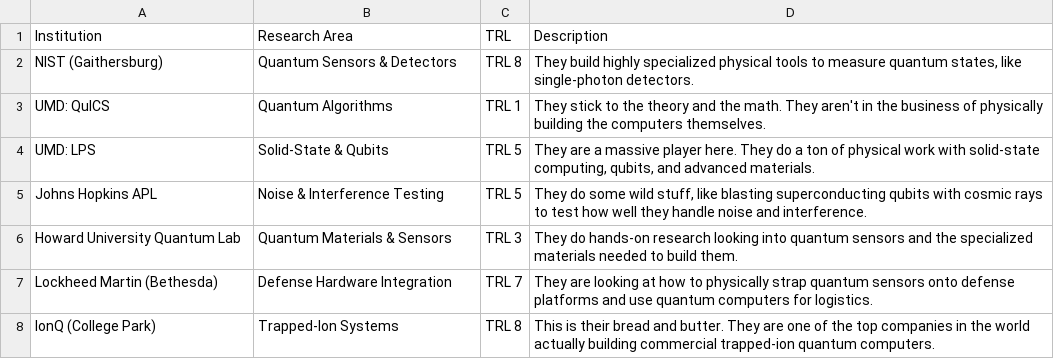
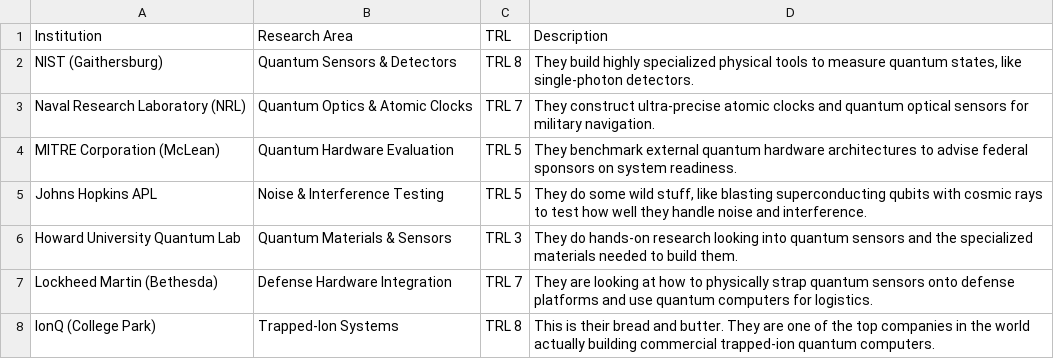
Before and after one commit to Quantum-Computing-Market-Research/Quantum_Computing_Market_Research-, a CSV file: data/Valentina/Hardware.csv, drawn as a sheet.

```diff
--- a/data/Valentina/Hardware.csv
+++ b/data/Valentina/Hardware.csv
@@ -2,4 +2,4 @@ Institution,Research Area,TRL,Description
 "NIST (Gaithersburg)","Quantum Sensors & Detectors","TRL 8","They build highly specialized physical tools to measure quantum states, like single-photon detectors."
-"UMD: QuICS","Quantum Algorithms","TRL 1","They stick to the theory and the math. They aren't in the business of physically building the computers themselves."
-"UMD: LPS","Solid-State & Qubits","TRL 5","They are a massive player here. They do a ton of physical work with solid-state computing, qubits, and advanced materials."
+"Naval Research Laboratory (NRL)","Quantum Optics & Atomic Clocks","TRL 7","They construct ultra-precise atomic clocks and quantum optical sensors for military navigation."
+"MITRE Corporation (McLean)","Quantum Hardware Evaluation","TRL 5","They benchmark external quantum hardware architectures to advise federal sponsors on system readiness."
 "Johns Hopkins APL","Noise & Interference Testing","TRL 5","They do some wild stuff, like blasting superconducting qubits with cosmic rays to test how well they handle noise and interference."
```
Also changed, not shown: data/Valentina/PQC.csv, data/Valentina/QKD.csv, 1 other file.
